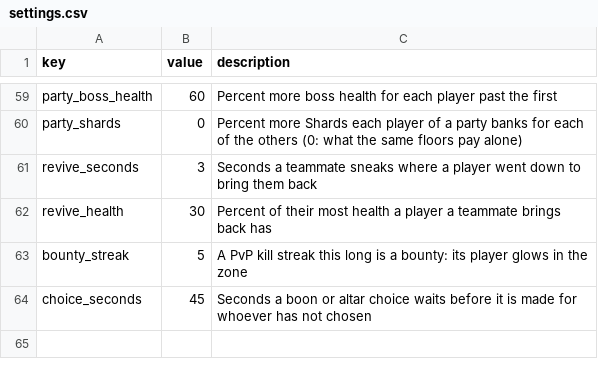
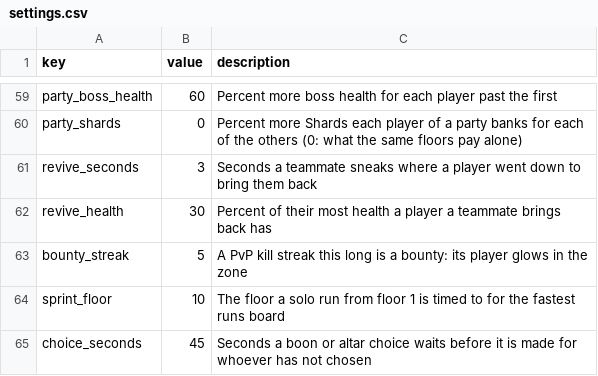
Before and after one commit to charky-p/aurora-plugin, a CSV file: scripts/data/gauntlet/settings.csv, drawn as a sheet; only a part is shown, gaps mark what is left out; the diff names each change by its address in the sheet, - before the commit and + after, or states it on an @@ line.

Commit message:
[C] Gauntlet sprint: a solo run from floor 1 is timed to floor 10 (sprint_floor), a new fastest time is told to the player and kept; the top three on Top Floors in the menu and a sprint lobby board

```diff
--- a/scripts/data/gauntlet/settings.csv
+++ b/scripts/data/gauntlet/settings.csv
+row 64: sprint_floor | 10 | The floor a solo run from floor 1 is timed to for the fastest runs board
```
Also changed, not shown: 7 other files.
